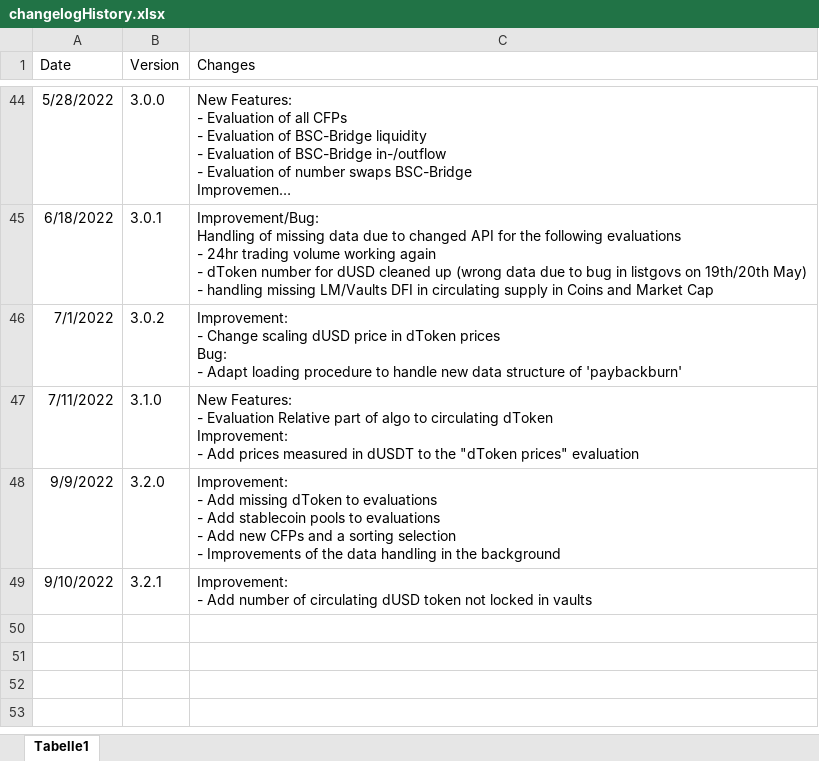
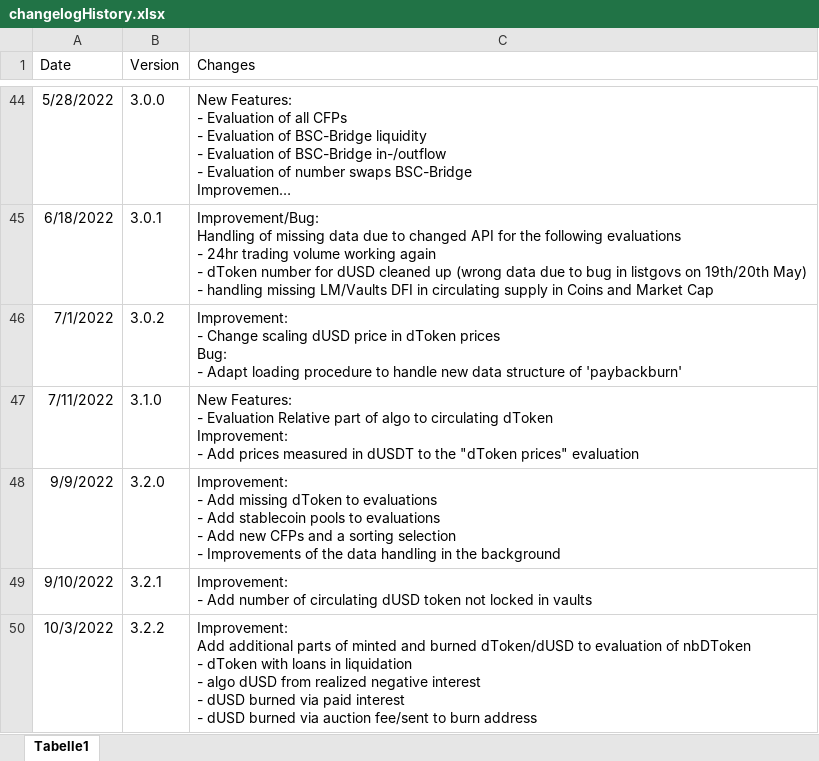
Before and after one commit to DeFi-Analytics/DeFi-Analytics, an Excel workbook: data/changelogHistory.xlsx, sheet Tabelle1, drawn as a sheet; only a part is shown, gaps mark what is left out; long unchanged cells end in …; values as stored, in another font and other column widths than the file's, no borders; ↵ is a line break in a cell; the diff names each change by its address in the sheet, - before the commit and + after, or states it on an @@ line.

Commit message:
adapt changelog

```diff
--- a/data/changelogHistory.xlsx (sheet Tabelle1)
+++ b/data/changelogHistory.xlsx (sheet Tabelle1)
+row 50: 10/3/2022 | 3.2.2 | Improvement: ↵ Add additional parts of minted and burned dToken/dUSD to evaluation of nbDToken ↵ - dToken with loans in liquidation ↵ - algo dUSD from realized negative interest ↵ - dUSD burned via paid interest ↵ - dUSD burned via auction fee/sent to burn address
```
